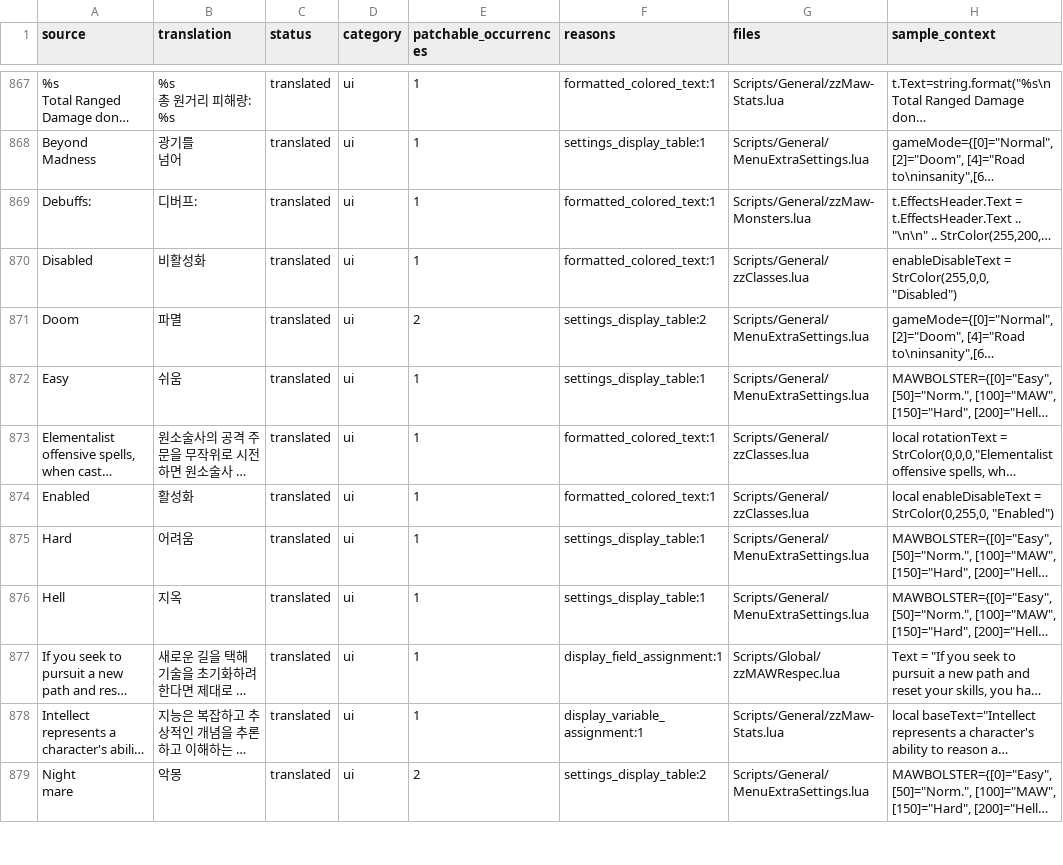
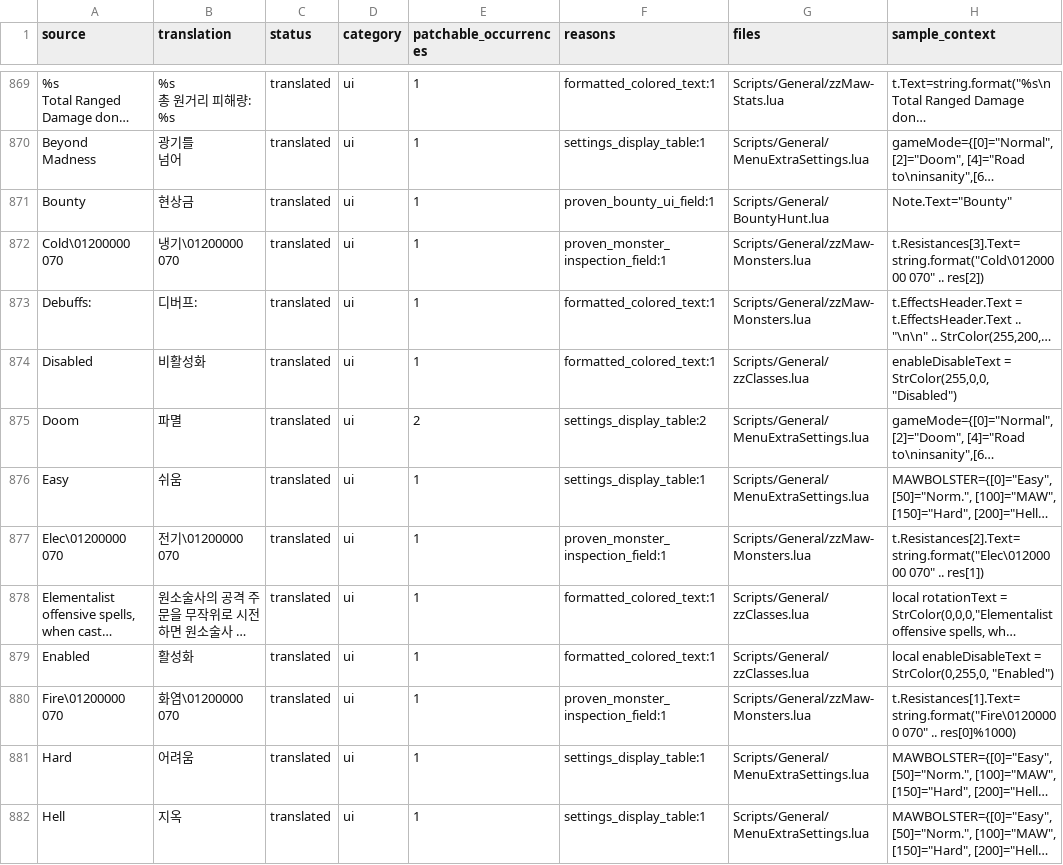
Before and after one commit to munument1/-KR-Maw-Mod-MMMerge, a TSV file: localization/patchable_candidates.tsv, drawn as a sheet; only a part is shown, gaps mark what is left out; the shorter side is filled out with more unchanged rows; long unchanged cells end in …; the diff covers the shown part only; the diff names each change by its address in the sheet, - before the commit and + after, or states it on an @@ line.

```diff
--- a/localization/patchable_candidates.tsv
+++ b/localization/patchable_candidates.tsv
+row 871: Bounty | 현상금 | translated | ui | 1 | proven_bounty_ui_field:1 | Scripts/General/BountyHunt.lua | Note.Text="Bounty"
+row 872: Cold\01200000 070 | 냉기\01200000 070 | translated | ui | 1 | proven_monster_inspection_field:1 | Scripts/General/zzMaw-Monsters.lua | t.Resistances[3].Text=string.format("Cold\01200000 070" .. res[2])
+row 877: Elec\01200000 070 | 전기\01200000 070 | translated | ui | 1 | proven_monster_inspection_field:1 | Scripts/General/zzMaw-Monsters.lua | t.Resistances[2].Text=string.format("Elec\01200000 070" .. res[1])
+row 880: Fire\01200000 070 | 화염\01200000 070 | translated | ui | 1 | proven_monster_inspection_field:1 | Scripts/General/zzMaw-Monsters.lua | t.Resistances[1].Text=string.format("Fire\01200000 070" .. res[0]%1000)
```
Also changed, not shown: 5 added rows elsewhere in this file, localization/catalog.tsv, localization/uncertain_candidates.tsv, 5 other files.
